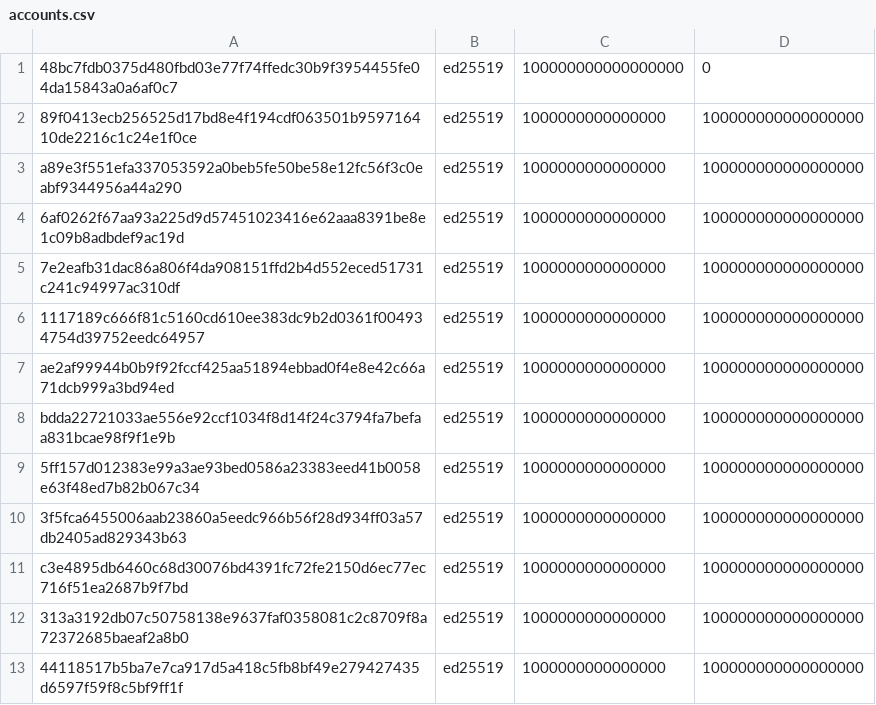
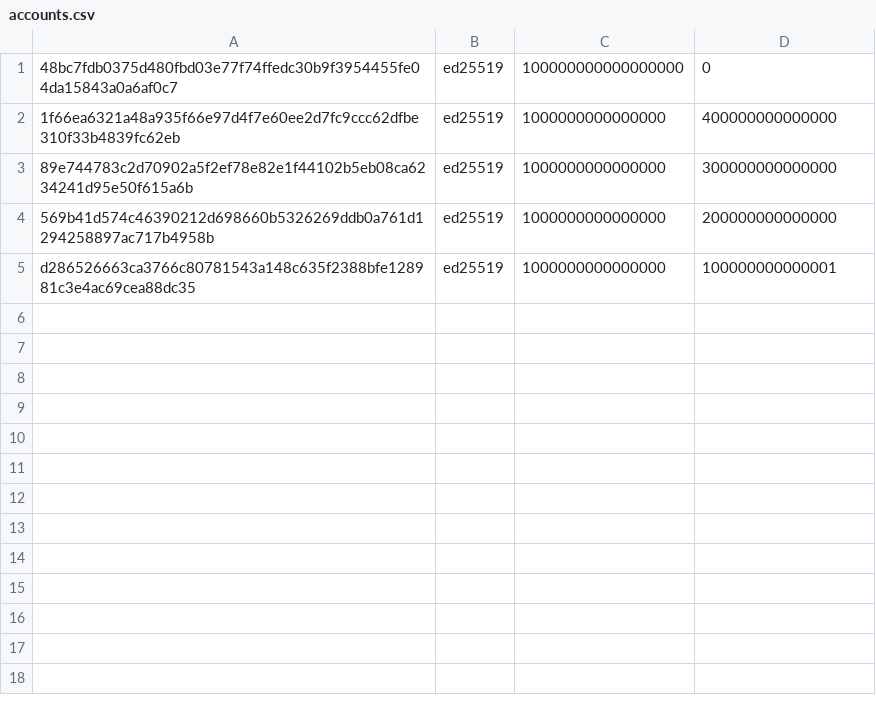
Before and after one commit to casper-network/casper-node, a CSV file: resources/production/accounts.csv, drawn as a sheet.

Commit message:
Reverting accounts.csv and chainspec.toml to be updated on branch.

```diff
--- a/resources/production/accounts.csv
+++ b/resources/production/accounts.csv
@@ -1,13 +1,5 @@
 48bc7fdb0375d480fbd03e77f74ffedc30b9f3954455fe04da15843a0a6af0c7,ed25519,100000000000000000,0
-89f0413ecb256525d17bd8e4f194cdf063501b959716410de2216c1c24e1f0ce,ed25519,1000000000000000,100000000000000000
-a89e3f551efa337053592a0beb5fe50be58e12fc56f3c0eabf9344956a44a290,ed25519,1000000000000000,100000000000000000
-6af0262f67aa93a225d9d57451023416e62aaa8391be8e1c09b8adbdef9ac19d,ed25519,1000000000000000,100000000000000000
-7e2eafb31dac86a806f4da908151ffd2b4d552eced51731c241c94997ac310df,ed25519,1000000000000000,100000000000000000
-1117189c666f81c5160cd610ee383dc9b2d0361f004934754d39752eedc64957,ed25519,1000000000000000,100000000000000000
-ae2af99944b0b9f92fccf425aa51894ebbad0f4e8e42c66a71dcb999a3bd94ed,ed25519,1000000000000000,100000000000000000
-bdda22721033ae556e92ccf1034f8d14f24c3794fa7befaa831bcae98f9f1e9b,ed25519,1000000000000000,100000000000000000
-5ff157d012383e99a3ae93bed0586a23383eed41b0058e63f48ed7b82b067c34,ed25519,1000000000000000,100000000000000000
-3f5fca6455006aab23860a5eedc966b56f28d934ff03a57db2405ad829343b63,ed25519,1000000000000000,100000000000000000
-c3e4895db6460c68d30076bd4391fc72fe2150d6ec77ec716f51ea2687b9f7bd,ed25519,1000000000000000,100000000000000000
-313a3192db07c50758138e9637faf0358081c2c8709f8a72372685baeaf2a8b0,ed25519,1000000000000000,100000000000000000
-44118517b5ba7e7ca917d5a418c5fb8bf49e279427435d6597f59f8c5bf9ff1f,ed25519,1000000000000000,100000000000000000
+1f66ea6321a48a935f66e97d4f7e60ee2d7fc9ccc62dfbe310f33b4839fc62eb,ed25519,1000000000000000,400000000000000
+89e744783c2d70902a5f2ef78e82e1f44102b5eb08ca6234241d95e50f615a6b,ed25519,1000000000000000,300000000000000
+569b41d574c46390212d698660b5326269ddb0a761d1294258897ac717b4958b,ed25519,1000000000000000,200000000000000
+d286526663ca3766c80781543a148c635f2388bfe128981c3e4ac69cea88dc35,ed25519,1000000000000000,100000000000001
```
Also changed, not shown: 1 other file.
